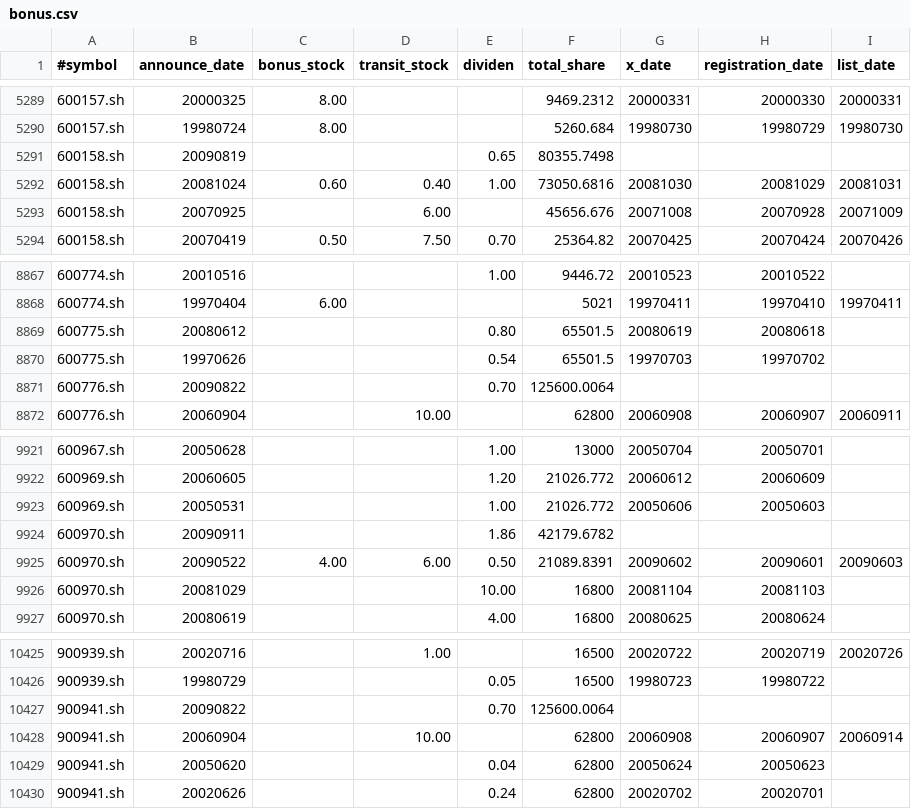
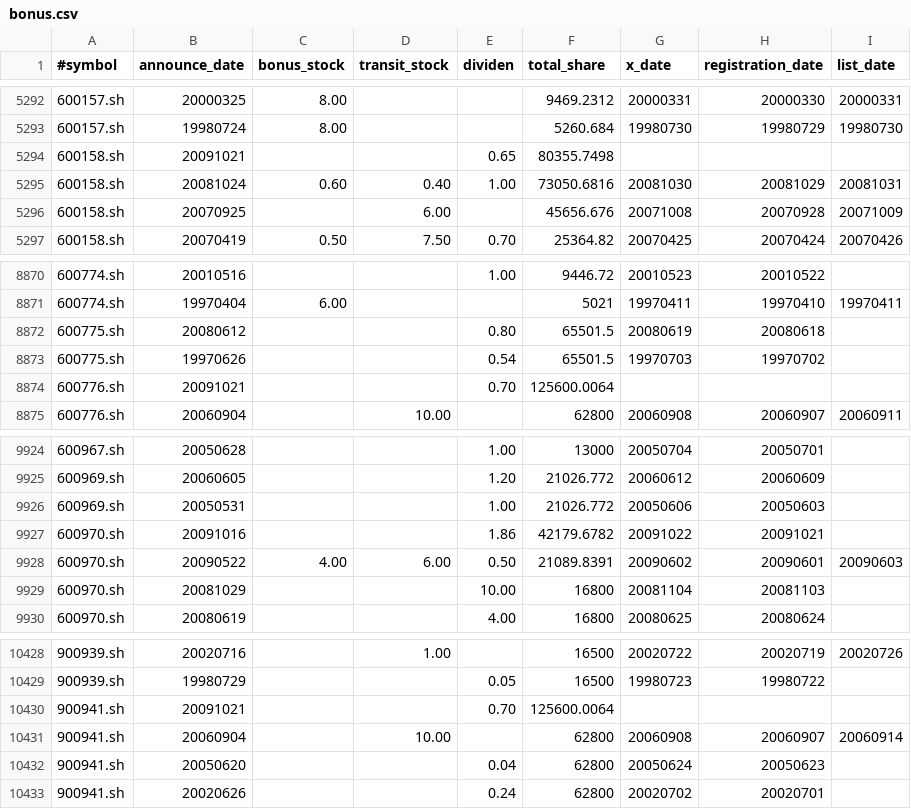
Before and after one commit to giantchen/azurespider, a CSV file: phenom/data/bonus.csv, drawn as a sheet; only a part is shown, gaps mark what is left out; the diff covers the shown part only.

```diff
--- a/phenom/data/bonus.csv
+++ b/phenom/data/bonus.csv
@@ -5290,3 +5293,3 @@
 600157.sh,19980724,8.00,,,5260.684,19980730,19980729,19980730,
-600158.sh,20090819,,,0.65,80355.7498,,,,
+600158.sh,20091021,,,0.65,80355.7498,,,,
 600158.sh,20081024,0.60,0.40,1.00,73050.6816,20081030,20081029,20081031,
@@ -8870,3 +8873,3 @@
 600775.sh,19970626,,,0.54,65501.5,19970703,19970702,,
-600776.sh,20090822,,,0.70,125600.0064,,,,
+600776.sh,20091021,,,0.70,125600.0064,,,,
 600776.sh,20060904,,10.00,,62800,20060908,20060907,20060911,
@@ -9923,3 +9926,3 @@
 600969.sh,20050531,,,1.00,21026.772,20050606,20050603,,
-600970.sh,20090911,,,1.86,42179.6782,,,,
+600970.sh,20091016,,,1.86,42179.6782,20091022,20091021,,
 600970.sh,20090522,4.00,6.00,0.50,21089.8391,20090602,20090601,20090603,
@@ -10426,3 +10429,3 @@
 900939.sh,19980729,,,0.05,16500,19980723,19980722,,
-900941.sh,20090822,,,0.70,125600.0064,,,,
+900941.sh,20091021,,,0.70,125600.0064,,,,
 900941.sh,20060904,,10.00,,62800,20060908,20060907,20060914,
```
Also changed, not shown: 3 added rows and 6 edited cells elsewhere in this file, phenom/data/alloc.csv.
